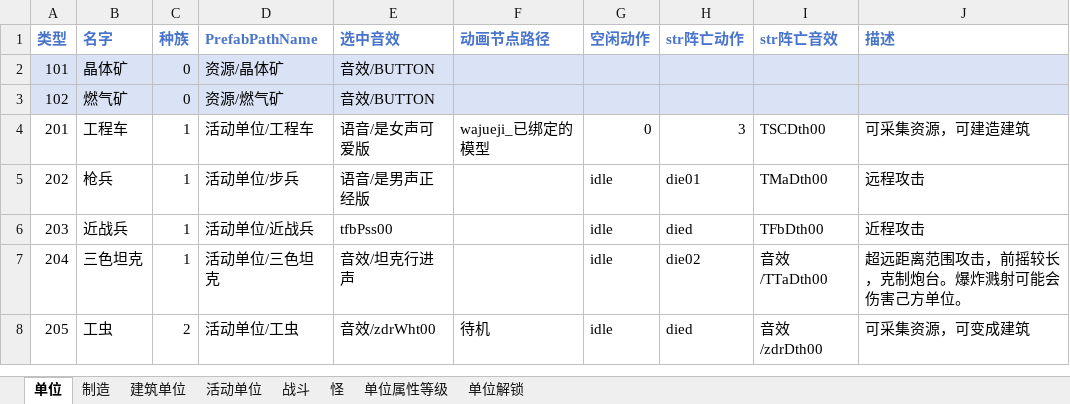
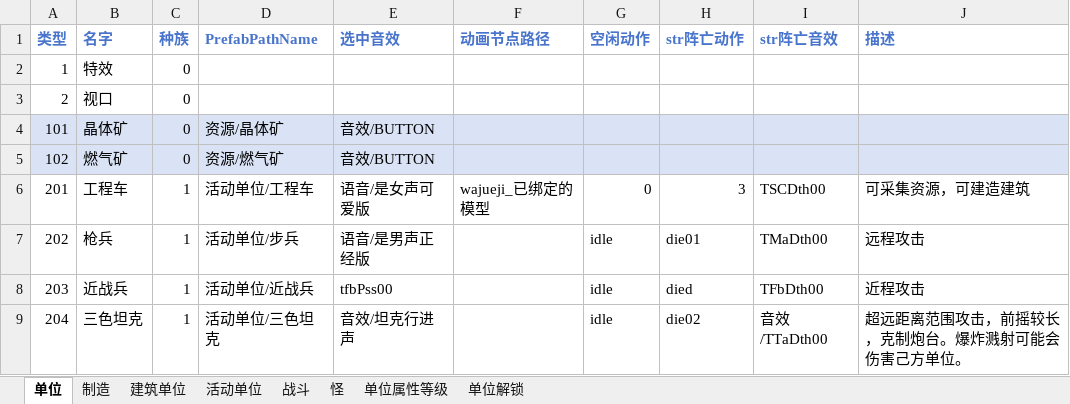
Before and after one commit to 544898458/Iocp20Coroutine, an Excel workbook: Iocp20Coroutine/表/单位.xlsx, sheet 单位, drawn as a sheet; only a part is shown; the shorter side is filled out with more unchanged rows; values as stored, in another font and other column widths than the file's, no borders; the diff names each change by its address in the sheet, - before the commit and + after, or states it on an @@ line.

```diff
--- a/Iocp20Coroutine/表/单位.xlsx (sheet 单位)
+++ b/Iocp20Coroutine/表/单位.xlsx (sheet 单位)
+row 2: 1 | 特效 | 0
+row 3: 2 | 视口 | 0
```
Also changed, not shown: 14 other files.
